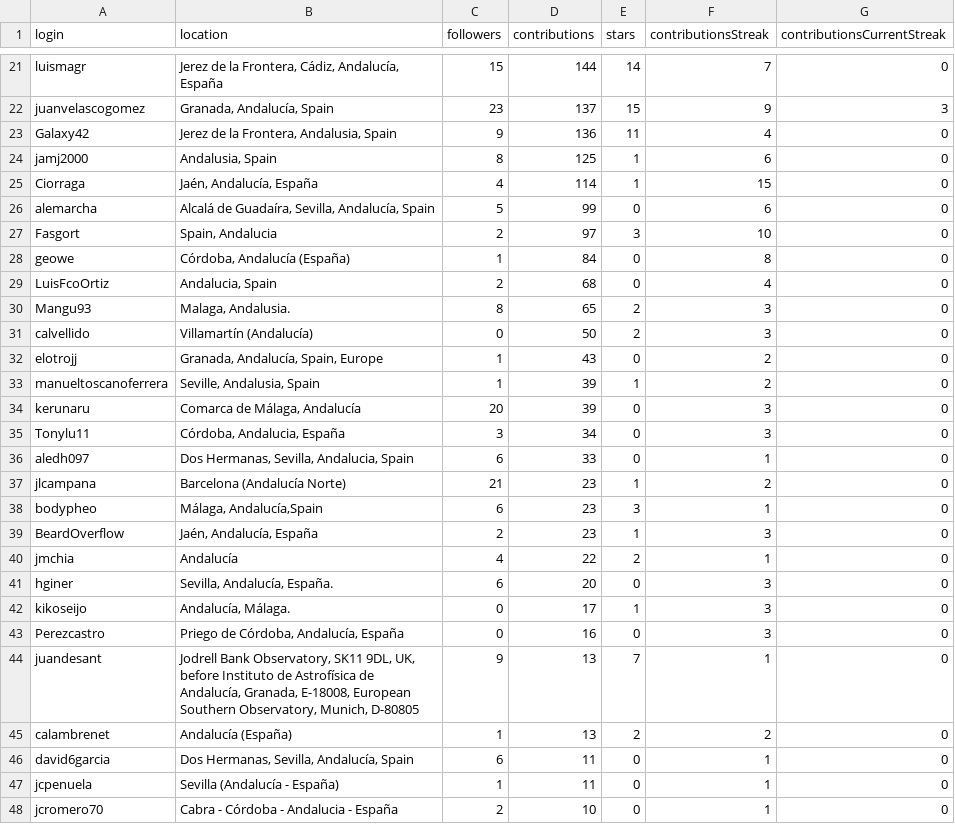
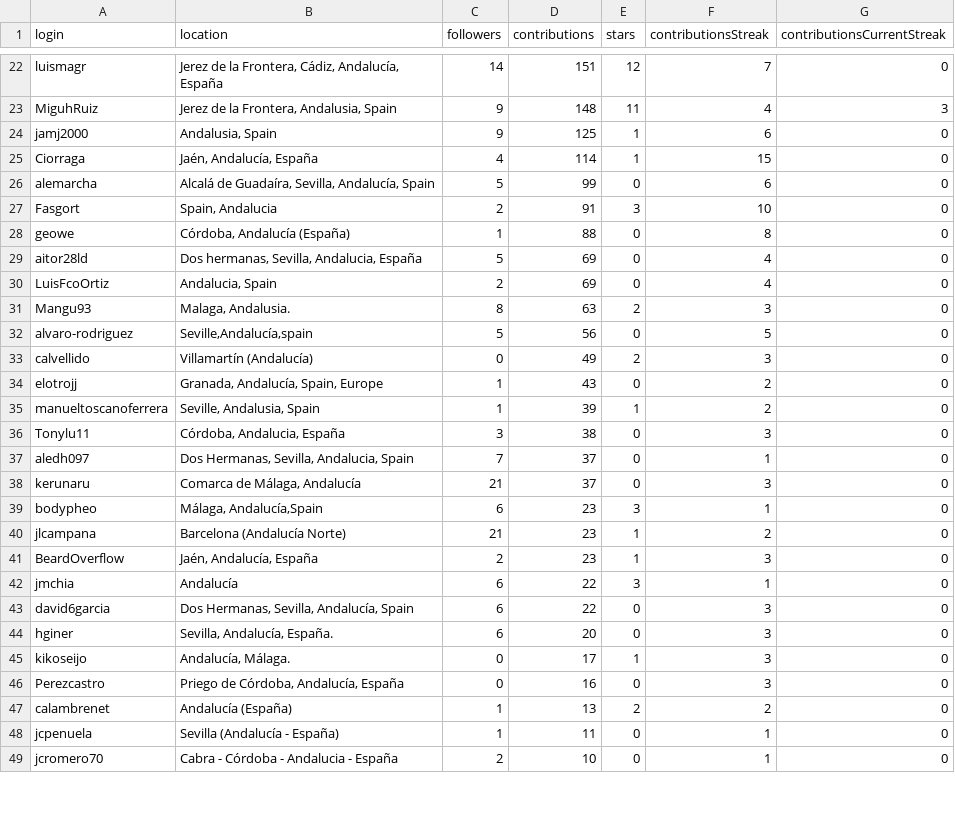
Before and after one commit to JJ/top-github-users-data, a CSV file: data/user-data-Andalucía.csv, drawn as a sheet; only a part is shown, gaps mark what is left out; removed rows and columns are numbered as before the commit, all else as after; the diff covers the shown part only; the diff names each change by its address in the sheet, - before the commit and + after, or states it on an @@ line.

```diff
--- a/data/user-data-Andalucía.csv
+++ b/data/user-data-Andalucía.csv
-C22 (followers): 15
+C22 (followers): 14
-D22 (contributions): 144
+D22 (contributions): 151
-E22 (stars): 14
+E22 (stars): 12
-row 22: juanvelascogomez | Granada, Andalucía, Spain | 23 | 137 | 15 | 9 | 3
-A23 (login): Galaxy42
+A23 (login): MiguhRuiz
-D23 (contributions): 136
+D23 (contributions): 148
-G23 (contributionsCurrentStreak): 0
+G23 (contributionsCurrentStreak): 3
-C24 (followers): 8
+C24 (followers): 9
-D27 (contributions): 97
+D27 (contributions): 91
-D28 (contributions): 84
+D28 (contributions): 88
+row 29: aitor28ld | Dos hermanas, Sevilla, Andalucia, España | 5 | 69 | 0 | 4 | 0
-D30 (contributions): 68
+D30 (contributions): 69
-D31 (contributions): 65
+D31 (contributions): 63
+row 32: alvaro-rodriguez | Seville,Andalucía,spain | 5 | 56 | 0 | 5 | 0
-D33 (contributions): 50
+D33 (contributions): 49
-row 34: kerunaru | Comarca de Málaga, Andalucía | 20 | 39 | 0 | 3 | 0
-D36 (contributions): 34
+D36 (contributions): 38
-C37 (followers): 6
+C37 (followers): 7
-D37 (contributions): 33
+D37 (contributions): 37
+row 38: kerunaru | Comarca de Málaga, Andalucía | 21 | 37 | 0 | 3 | 0
@@ row 38 moved to row 39: bodypheo @@
-C42 (followers): 4
+C42 (followers): 6
-E42 (stars): 2
+E42 (stars): 3
+row 43: david6garcia | Dos Hermanas, Sevilla, Andalucía, Spain | 6 | 22 | 0 | 3 | 0
-row 44: juandesant | Jodrell Bank Observatory, SK11 9DL, UK, before Instituto de Astrofísica de Andalucía, Granada, E-18008, European Southern Observatory, Munich, D-80805 | 9 | 13 | 7 | 1 | 0
-row 46: david6garcia | Dos Hermanas, Sevilla, Andalucía, Spain | 6 | 11 | 0 | 1 | 0
```
Also changed, not shown: 4 added rows, 2 removed rows, 3 moved rows and 28 edited cells elsewhere in this file, data/processed/aggregated-top-Andalucía.csv, data/user-data-Córdoba.csv, 23 other files.
